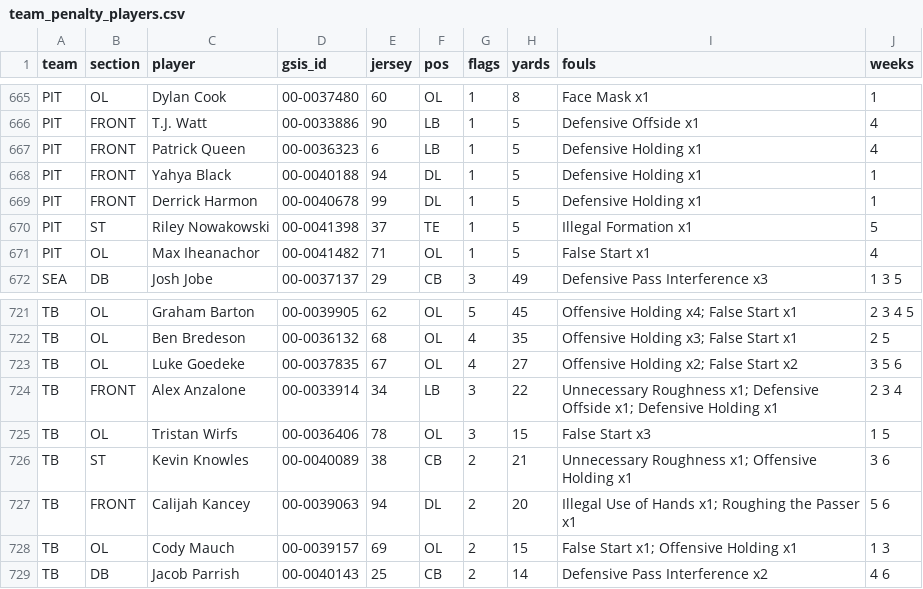
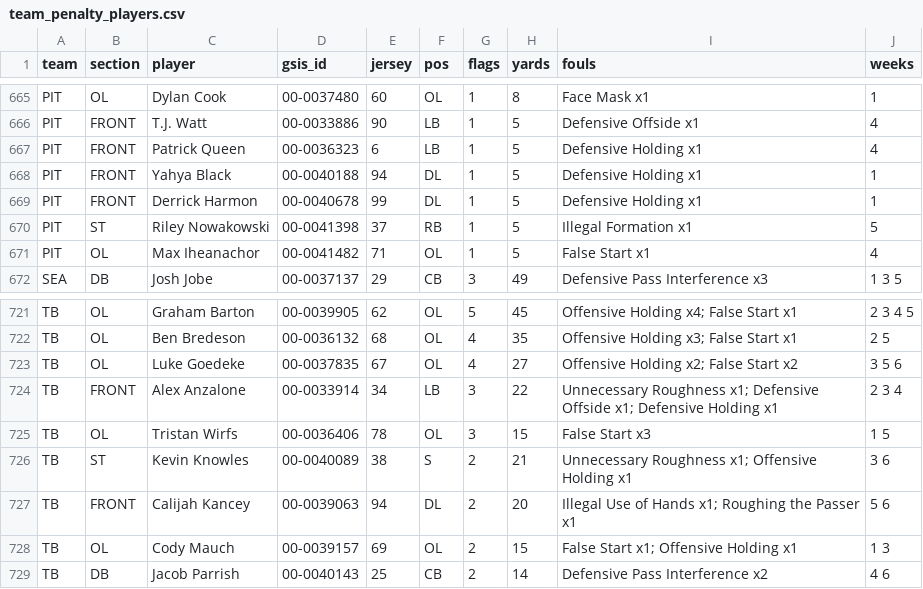
Before and after one commit to mpatricio1/NFL-Stats, a CSV file: data/team_penalty_players.csv, drawn as a sheet; only a part is shown, gaps mark what is left out.

```diff
--- a/data/team_penalty_players.csv
+++ b/data/team_penalty_players.csv
@@ -669,3 +669,3 @@ PIT,FRONT,Yahya Black,00-0040188,94,DL,1,5,Defensive Holding x1,1
 PIT,FRONT,Derrick Harmon,00-0040678,99,DL,1,5,Defensive Holding x1,1
-PIT,ST,Riley Nowakowski,00-0041398,37,TE,1,5,Illegal Formation x1,5
+PIT,ST,Riley Nowakowski,00-0041398,37,RB,1,5,Illegal Formation x1,5
 PIT,OL,Max Iheanachor,00-0041482,71,OL,1,5,False Start x1,4
@@ -725,3 +725,3 @@ TB,FRONT,Alex Anzalone,00-0033914,34,LB,3,22,Unnecessary Roughness x1; Defensive
 TB,OL,Tristan Wirfs,00-0036406,78,OL,3,15,False Start x3,1 5
-TB,ST,Kevin Knowles,00-0040089,38,CB,2,21,Unnecessary Roughness x1; Offensive Holding x1,3 6
+TB,ST,Kevin Knowles,00-0040089,38,S,2,21,Unnecessary Roughness x1; Offensive Holding x1,3 6
 TB,FRONT,Calijah Kancey,00-0039063,94,DL,2,20,Illegal Use of Hands x1; Roughing the Passer x1,5 6
```
Also changed, not shown: data/penalties.csv, data/receivers_ngs.csv, 5 other files.
